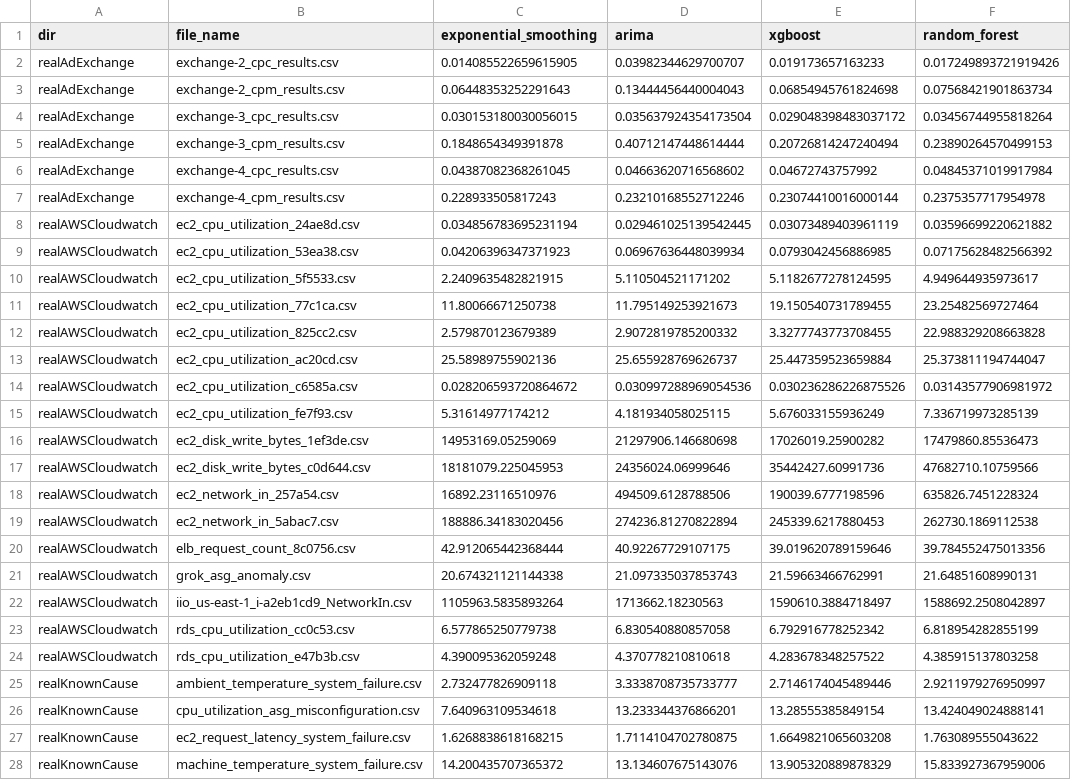
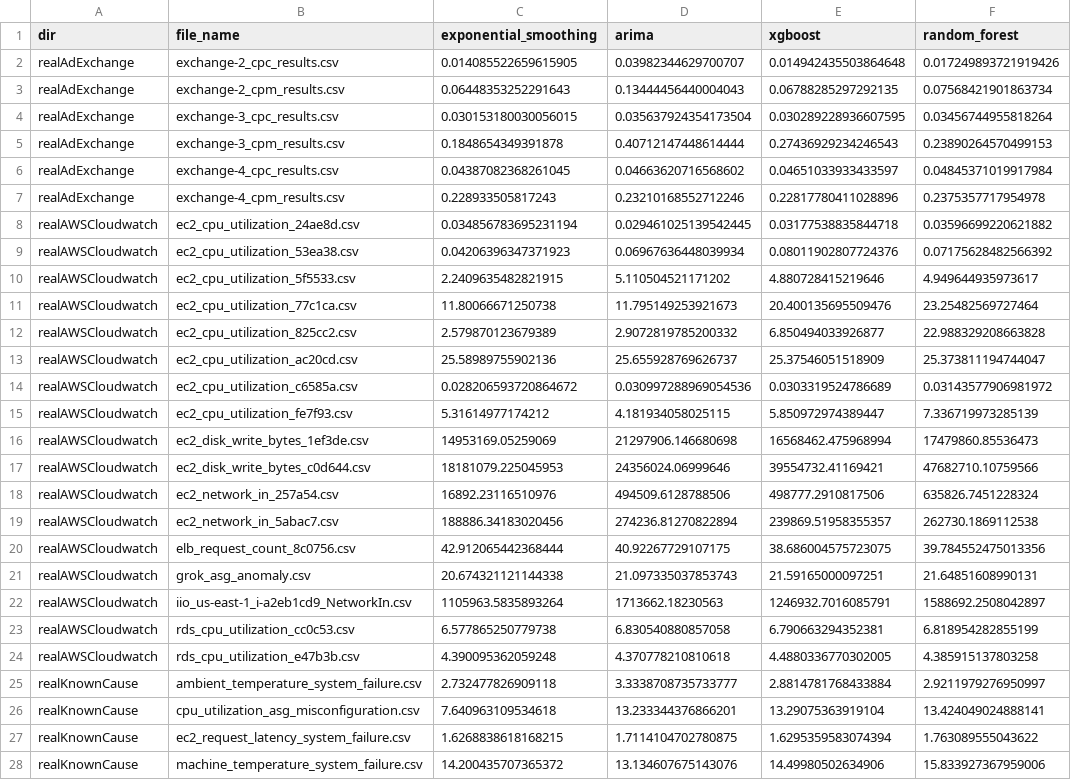
Before and after one commit to GPT-4-UOM/MetaFramework, a CSV file: notebook/dataset_preparation/mae_results.csv, drawn as a sheet; only a part is shown; the diff covers the shown part only; the diff names each change by its address in the sheet, - before the commit and + after, or states it on an @@ line.

```diff
--- a/notebook/dataset_preparation/mae_results.csv
+++ b/notebook/dataset_preparation/mae_results.csv
-E2 (xgboost): 0.019173657163233
+E2 (xgboost): 0.014942435503864648
-E3 (xgboost): 0.06854945761824698
+E3 (xgboost): 0.06788285297292135
-E4 (xgboost): 0.029048398483037172
+E4 (xgboost): 0.030289228936607595
-E5 (xgboost): 0.20726814247240494
+E5 (xgboost): 0.27436929234246543
-E6 (xgboost): 0.04672743757992
+E6 (xgboost): 0.04651033933433597
-E7 (xgboost): 0.23074410016000144
+E7 (xgboost): 0.22817780411028896
-E8 (xgboost): 0.03073489403961119
+E8 (xgboost): 0.03177538835844718
-E9 (xgboost): 0.0793042456886985
+E9 (xgboost): 0.08011902807724376
-E10 (xgboost): 5.1182677278124595
+E10 (xgboost): 4.880728415219646
-E11 (xgboost): 19.150540731789455
+E11 (xgboost): 20.400135695509476
-E12 (xgboost): 3.3277743773708455
+E12 (xgboost): 6.850494033926877
-E13 (xgboost): 25.447359523659884
+E13 (xgboost): 25.37546051518909
-E14 (xgboost): 0.030236286226875526
+E14 (xgboost): 0.0303319524786689
-E15 (xgboost): 5.676033155936249
+E15 (xgboost): 5.850972974389447
-E16 (xgboost): 17026019.25900282
+E16 (xgboost): 16568462.475968994
-E17 (xgboost): 35442427.60991736
+E17 (xgboost): 39554732.41169421
-E18 (xgboost): 190039.6777198596
+E18 (xgboost): 498777.2910817506
-E19 (xgboost): 245339.6217880453
+E19 (xgboost): 239869.51958355357
-E20 (xgboost): 39.019620789159646
+E20 (xgboost): 38.686004575723075
-E21 (xgboost): 21.59663466762991
+E21 (xgboost): 21.59165000097251
-E22 (xgboost): 1590610.3884718497
+E22 (xgboost): 1246932.7016085791
-E23 (xgboost): 6.792916778252342
+E23 (xgboost): 6.790663294352381
-E24 (xgboost): 4.283678348257522
+E24 (xgboost): 4.4880336770302005
-E25 (xgboost): 2.7146174045489446
+E25 (xgboost): 2.8814781768433884
-E26 (xgboost): 13.28555385849154
+E26 (xgboost): 13.29075363919104
-E27 (xgboost): 1.6649821065603208
+E27 (xgboost): 1.6295359583074394
-E28 (xgboost): 13.905320889878329
+E28 (xgboost): 14.49980502634906
```
Also changed, not shown: 11 added rows and 13 edited cells elsewhere in this file, notebook/dataset_preparation/cpu_results.csv, notebook/dataset_preparation/memory_results.csv, 47 other files.
